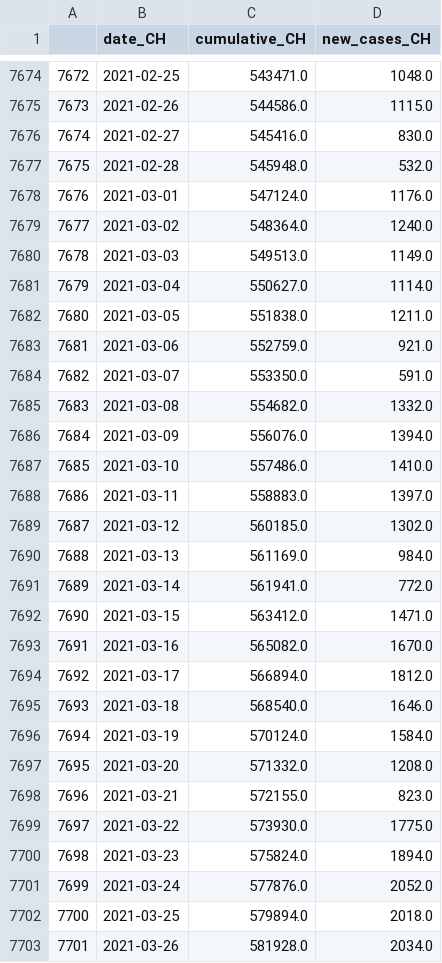
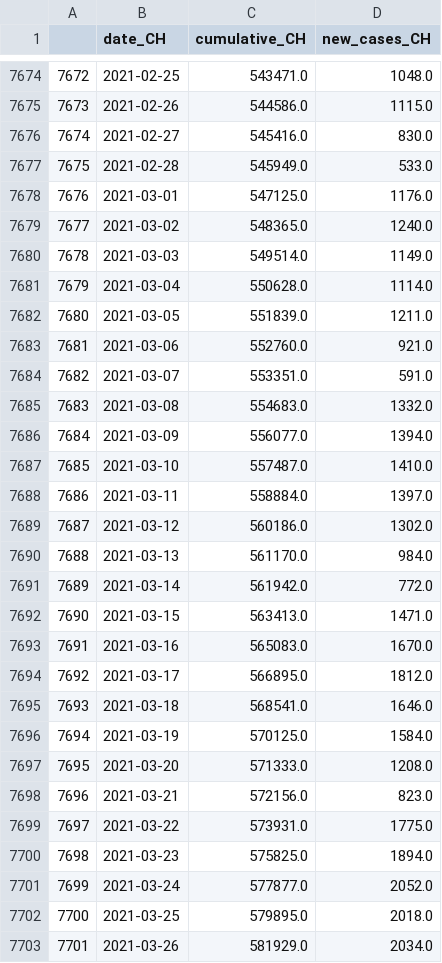
Before and after one commit to esolodko/p1_pub, a CSV file: xlsx_data/summary_CH.csv, drawn as a sheet; only a part is shown, gaps mark what is left out; the diff covers the shown part only.

Commit message:
update_summary_CH

```diff
--- a/xlsx_data/summary_CH.csv
+++ b/xlsx_data/summary_CH.csv
@@ -7676,28 +7676,28 @@
 7674,2021-02-27,545416.0,830.0
-7675,2021-02-28,545948.0,532.0
-7676,2021-03-01,547124.0,1176.0
-7677,2021-03-02,548364.0,1240.0
-7678,2021-03-03,549513.0,1149.0
-7679,2021-03-04,550627.0,1114.0
-7680,2021-03-05,551838.0,1211.0
-7681,2021-03-06,552759.0,921.0
-7682,2021-03-07,553350.0,591.0
-7683,2021-03-08,554682.0,1332.0
-7684,2021-03-09,556076.0,1394.0
-7685,2021-03-10,557486.0,1410.0
-7686,2021-03-11,558883.0,1397.0
-7687,2021-03-12,560185.0,1302.0
-7688,2021-03-13,561169.0,984.0
-7689,2021-03-14,561941.0,772.0
-7690,2021-03-15,563412.0,1471.0
-7691,2021-03-16,565082.0,1670.0
-7692,2021-03-17,566894.0,1812.0
-7693,2021-03-18,568540.0,1646.0
-7694,2021-03-19,570124.0,1584.0
-7695,2021-03-20,571332.0,1208.0
-7696,2021-03-21,572155.0,823.0
-7697,2021-03-22,573930.0,1775.0
-7698,2021-03-23,575824.0,1894.0
-7699,2021-03-24,577876.0,2052.0
-7700,2021-03-25,579894.0,2018.0
-7701,2021-03-26,581928.0,2034.0
+7675,2021-02-28,545949.0,533.0
+7676,2021-03-01,547125.0,1176.0
+7677,2021-03-02,548365.0,1240.0
+7678,2021-03-03,549514.0,1149.0
+7679,2021-03-04,550628.0,1114.0
+7680,2021-03-05,551839.0,1211.0
+7681,2021-03-06,552760.0,921.0
+7682,2021-03-07,553351.0,591.0
+7683,2021-03-08,554683.0,1332.0
+7684,2021-03-09,556077.0,1394.0
+7685,2021-03-10,557487.0,1410.0
+7686,2021-03-11,558884.0,1397.0
+7687,2021-03-12,560186.0,1302.0
+7688,2021-03-13,561170.0,984.0
+7689,2021-03-14,561942.0,772.0
+7690,2021-03-15,563413.0,1471.0
+7691,2021-03-16,565083.0,1670.0
+7692,2021-03-17,566895.0,1812.0
+7693,2021-03-18,568541.0,1646.0
+7694,2021-03-19,570125.0,1584.0
+7695,2021-03-20,571333.0,1208.0
+7696,2021-03-21,572156.0,823.0
+7697,2021-03-22,573931.0,1775.0
+7698,2021-03-23,575825.0,1894.0
+7699,2021-03-24,577877.0,2052.0
+7700,2021-03-25,579895.0,2018.0
+7701,2021-03-26,581929.0,2034.0
```
Also changed, not shown: 84 edited cells elsewhere in this file.
